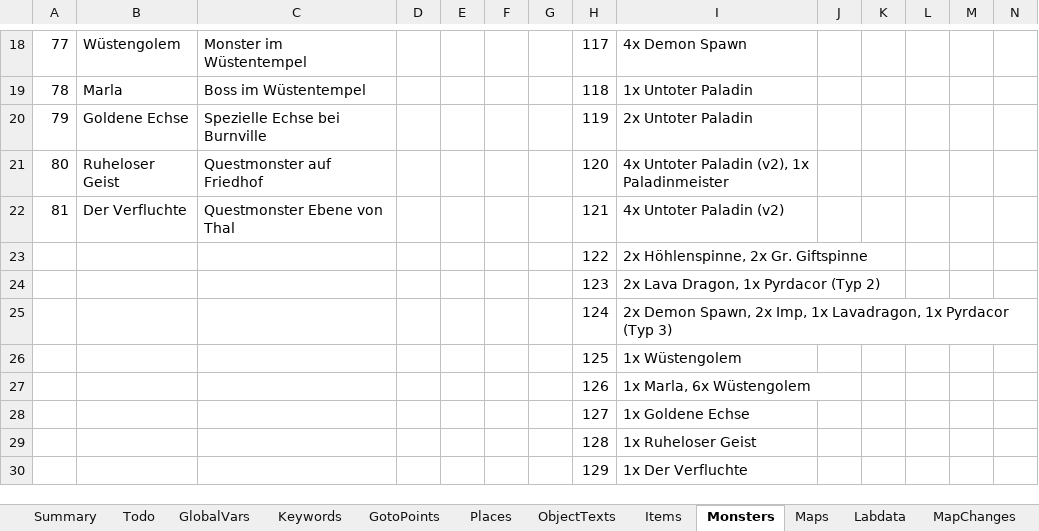
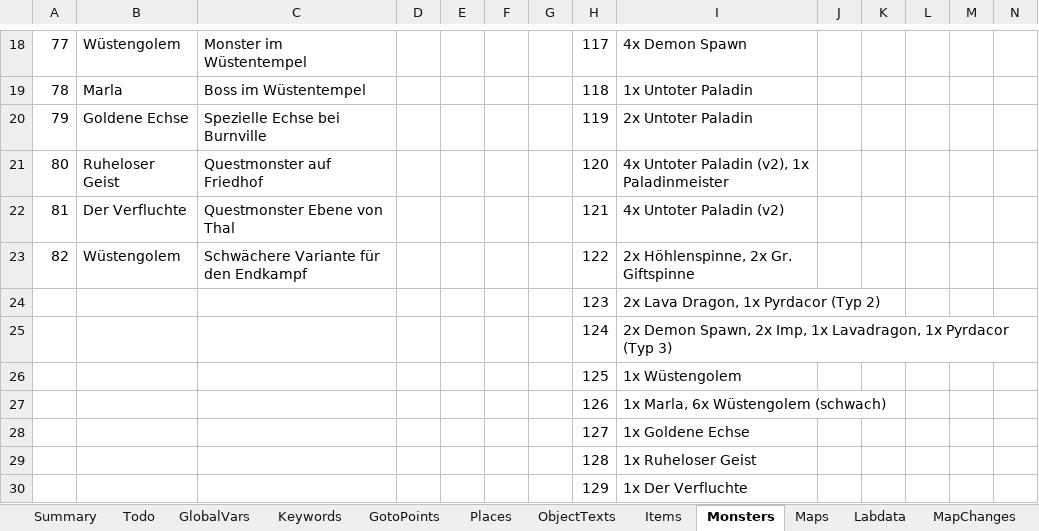
Before and after one commit to Pyrdacor/Ambermoon-Advanced, an Excel workbook: AmbermoonAdvanced.xlsx, sheet Monsters, drawn as a sheet; only a part is shown, gaps mark what is left out; values as stored, in another font and other column widths than the file's, no borders; removed rows and columns are numbered as before the commit, all else as after; rows hold the shown columns only; the diff names each change by its address in the sheet, - before the commit and + after, or states it on an @@ line.

```diff
--- a/AmbermoonAdvanced.xlsx (sheet Monsters)
+++ b/AmbermoonAdvanced.xlsx (sheet Monsters)
-row 23:  |  |  |  |  |  |  | 122 | 2x Höhlenspinne, 2x Gr. Giftspinne
+row 23: 82 | Wüstengolem | Schwächere Variante für den Endkampf |  |  |  |  | 122 | 2x Höhlenspinne, 2x Gr. Giftspinne
-I27: 1x Marla, 6x Wüstengolem
+I27: 1x Marla, 6x Wüstengolem (schwach)
```
Also changed, not shown: sheet Todo, other sheet tabs, 2 other files.
